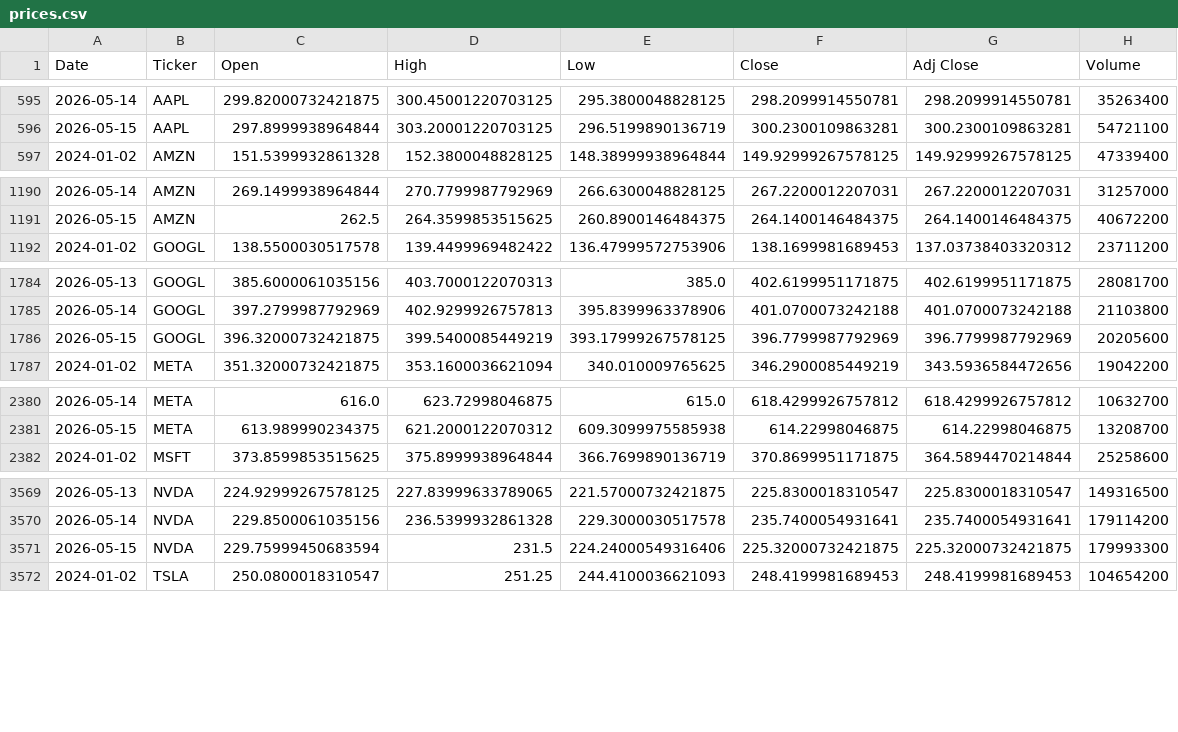
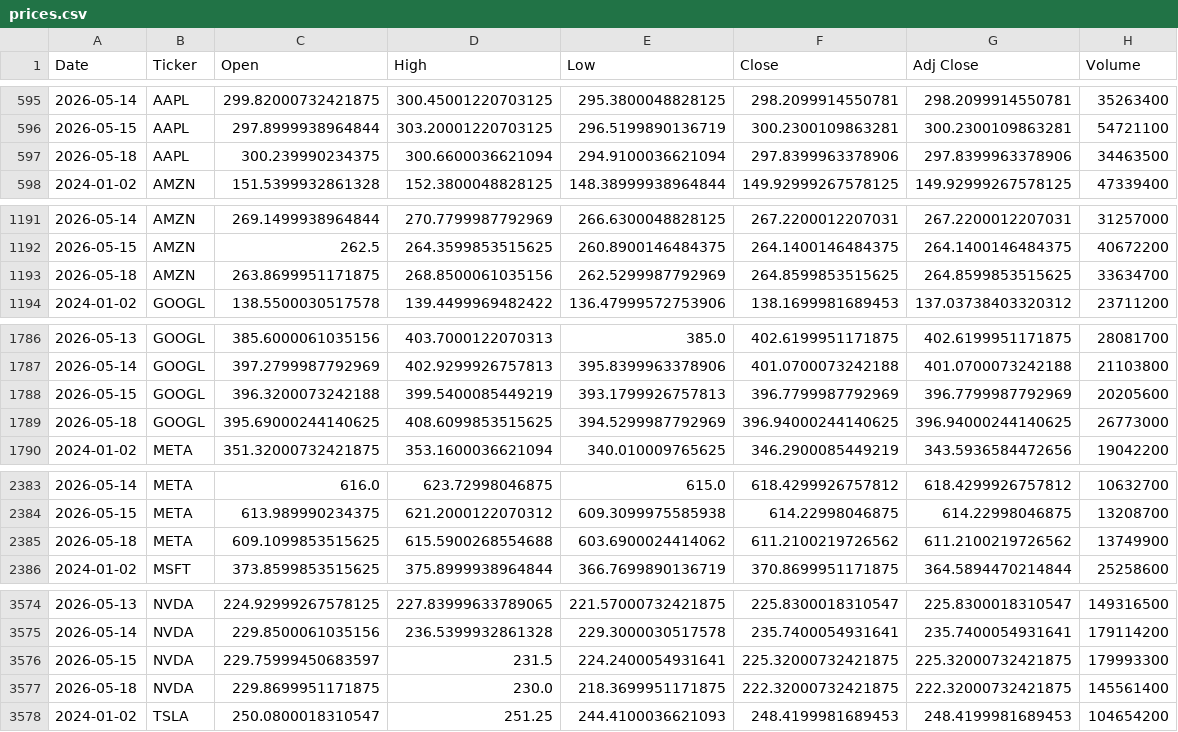
Before and after one commit to icengel91/WebMiningProject, a CSV file: data/raw/prices/prices.csv, drawn as a sheet; only a part is shown, gaps mark what is left out; the diff covers the shown part only.

```diff
--- a/data/raw/prices/prices.csv
+++ b/data/raw/prices/prices.csv
@@ -596,2 +596,3 @@ Date,Ticker,Open,High,Low,Close,Adj Close,Volume
 2026-05-15,AAPL,297.8999938964844,303.20001220703125,296.5199890136719,300.2300109863281,300.2300109863281,54721100
+2026-05-18,AAPL,300.239990234375,300.6600036621094,294.9100036621094,297.8399963378906,297.8399963378906,34463500
 2024-01-02,AMZN,151.5399932861328,152.3800048828125,148.38999938964844,149.92999267578125,149.92999267578125,47339400
@@ -1191,2 +1192,3 @@ Date,Ticker,Open,High,Low,Close,Adj Close,Volume
 2026-05-15,AMZN,262.5,264.3599853515625,260.8900146484375,264.1400146484375,264.1400146484375,40672200
+2026-05-18,AMZN,263.8699951171875,268.8500061035156,262.5299987792969,264.8599853515625,264.8599853515625,33634700
 2024-01-02,GOOGL,138.5500030517578,139.4499969482422,136.47999572753906,138.1699981689453,137.03738403320312,23711200
@@ -1785,3 +1787,4 @@ Date,Ticker,Open,High,Low,Close,Adj Close,Volume
 2026-05-14,GOOGL,397.2799987792969,402.9299926757813,395.8399963378906,401.0700073242188,401.0700073242188,21103800
-2026-05-15,GOOGL,396.32000732421875,399.5400085449219,393.17999267578125,396.7799987792969,396.7799987792969,20205600
+2026-05-15,GOOGL,396.3200073242188,399.5400085449219,393.1799926757813,396.7799987792969,396.7799987792969,20205600
+2026-05-18,GOOGL,395.69000244140625,408.6099853515625,394.5299987792969,396.94000244140625,396.94000244140625,26773000
 2024-01-02,META,351.32000732421875,353.1600036621094,340.010009765625,346.2900085449219,343.5936584472656,19042200
@@ -2381,2 +2384,3 @@ Date,Ticker,Open,High,Low,Close,Adj Close,Volume
 2026-05-15,META,613.989990234375,621.2000122070312,609.3099975585938,614.22998046875,614.22998046875,13208700
+2026-05-18,META,609.1099853515625,615.5900268554688,603.6900024414062,611.2100219726562,611.2100219726562,13749900
 2024-01-02,MSFT,373.8599853515625,375.8999938964844,366.7699890136719,370.8699951171875,364.5894470214844,25258600
@@ -3570,3 +3575,4 @@ Date,Ticker,Open,High,Low,Close,Adj Close,Volume
 2026-05-14,NVDA,229.8500061035156,236.5399932861328,229.3000030517578,235.7400054931641,235.7400054931641,179114200
-2026-05-15,NVDA,229.75999450683594,231.5,224.24000549316406,225.32000732421875,225.32000732421875,179993300
+2026-05-15,NVDA,229.75999450683597,231.5,224.2400054931641,225.32000732421875,225.32000732421875,179993300
+2026-05-18,NVDA,229.8699951171875,230.0,218.3699951171875,222.32000732421875,222.32000732421875,145561400
 2024-01-02,TSLA,250.0800018310547,251.25,244.4100036621093,248.4199981689453,248.4199981689453,104654200
```
Also changed, not shown: 2 added rows elsewhere in this file, 1 other file.
